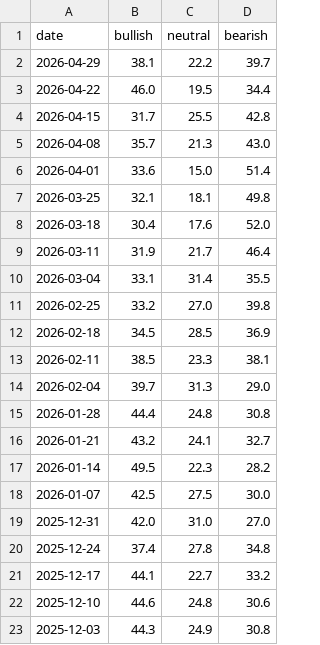
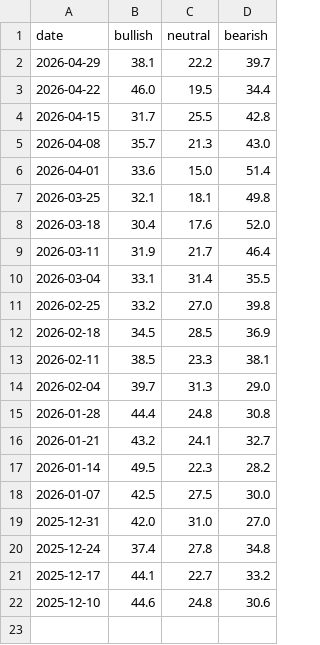
Before and after one commit to yasunogithub/market-reminder, a CSV file: data/aaii.csv, drawn as a sheet.

```diff
--- a/data/aaii.csv
+++ b/data/aaii.csv
@@ -22,2 +22 @@
 2025-12-10,44.6,24.8,30.6
-2025-12-03,44.3,24.9,30.8
```
Also changed, not shown: data/combined.csv, 1 other file.
